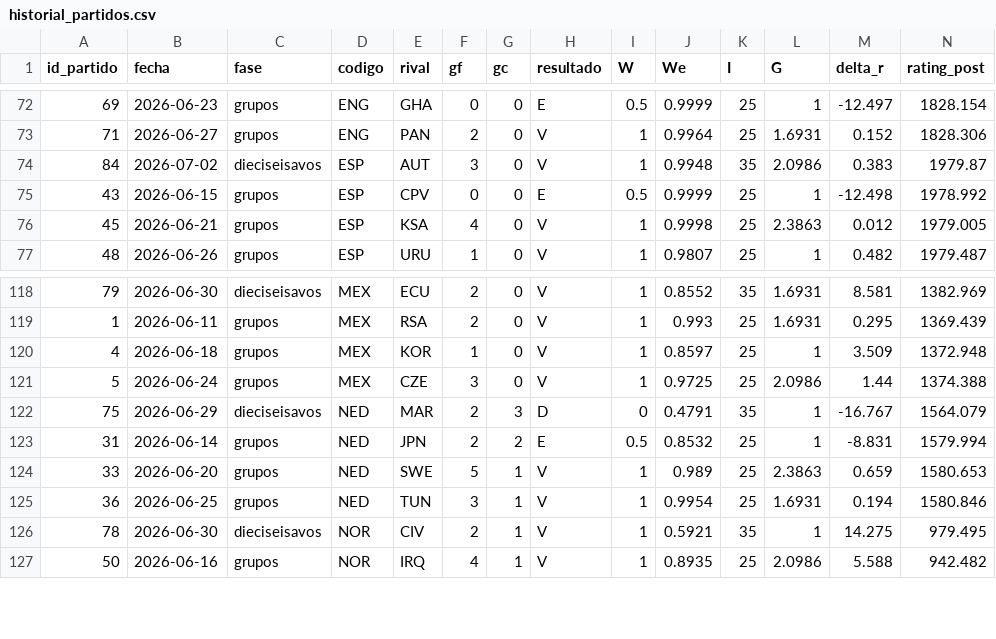
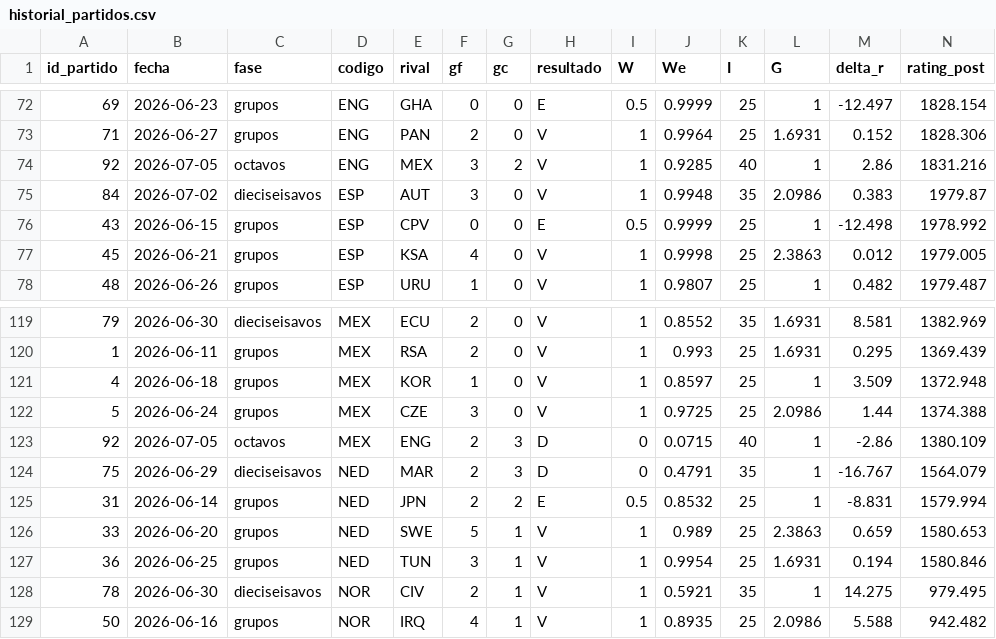
Before and after one commit to tomgc/mundial2026_confederaciones, a CSV file: 40_salidas/historial_partidos.csv, drawn as a sheet; only a part is shown, gaps mark what is left out; rows hold the shown columns only; the diff names each change by its address in the sheet, - before the commit and + after, or states it on an @@ line.

Commit message:
Actualiza datos con resultado mas reciente

```diff
--- a/40_salidas/historial_partidos.csv
+++ b/40_salidas/historial_partidos.csv
+row 74: 92 | 2026-07-05 | octavos | ENG | MEX | 3 | 2 | V | 1 | 0.9285 | 40 | 1 | 2.86 | 1831.216
+row 123: 92 | 2026-07-05 | octavos | MEX | ENG | 2 | 3 | D | 0 | 0.0715 | 40 | 1 | -2.86 | 1380.109
```
Also changed, not shown: 40_salidas/historial_partidos_compuesto.csv, 40_salidas/historial_partidos_elo.csv, 8 other files.
